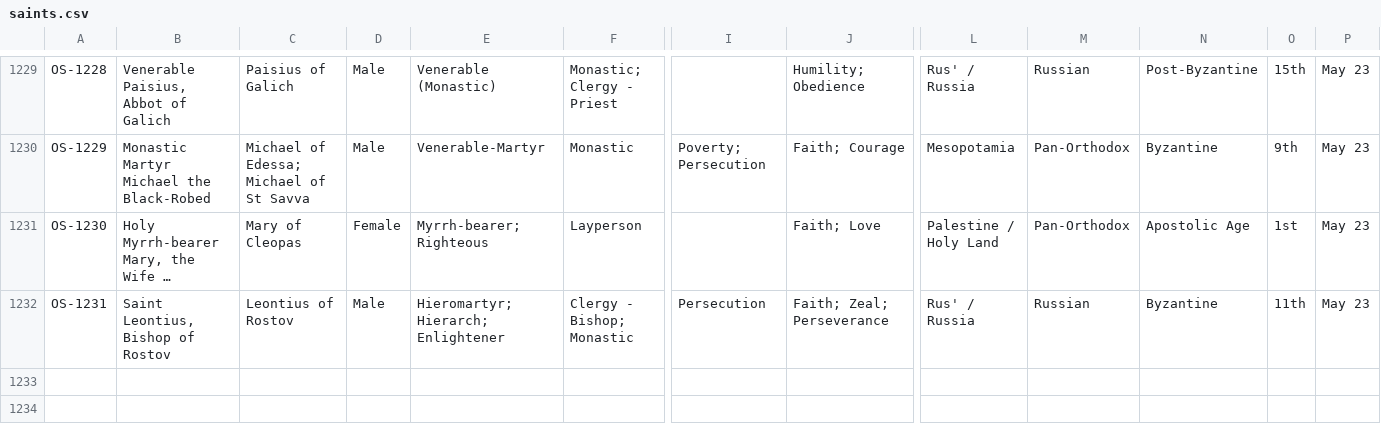
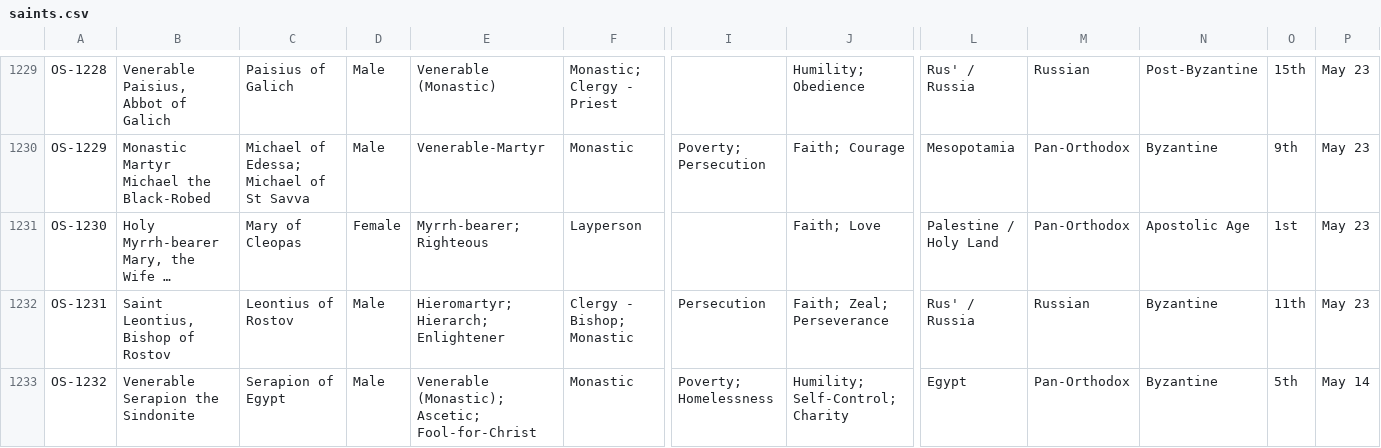
Before and after one commit to SimplyThomas/orthodox-saints, a CSV file: data/saints.csv, drawn as a sheet; only a part is shown, gaps mark what is left out; long unchanged cells end in …; rows hold the shown columns only; the diff covers the shown part only; the diff names each change by its address in the sheet, - before the commit and + after, or states it on an @@ line.

```diff
--- a/data/saints.csv
+++ b/data/saints.csv
+row 1233: OS-1232 | Venerable Serapion the Sindonite | Serapion of Egypt | Male | Venerable (Monastic); Ascetic; Fool-for-Christ | Monastic | Poverty; Homelessness | Humility; Self-Control; Charity | Egypt | Pan-Orthodox | Byzantine | 5th | May 14
```
Also changed, not shown: 1 added row and 12 edited cells elsewhere in this file.
